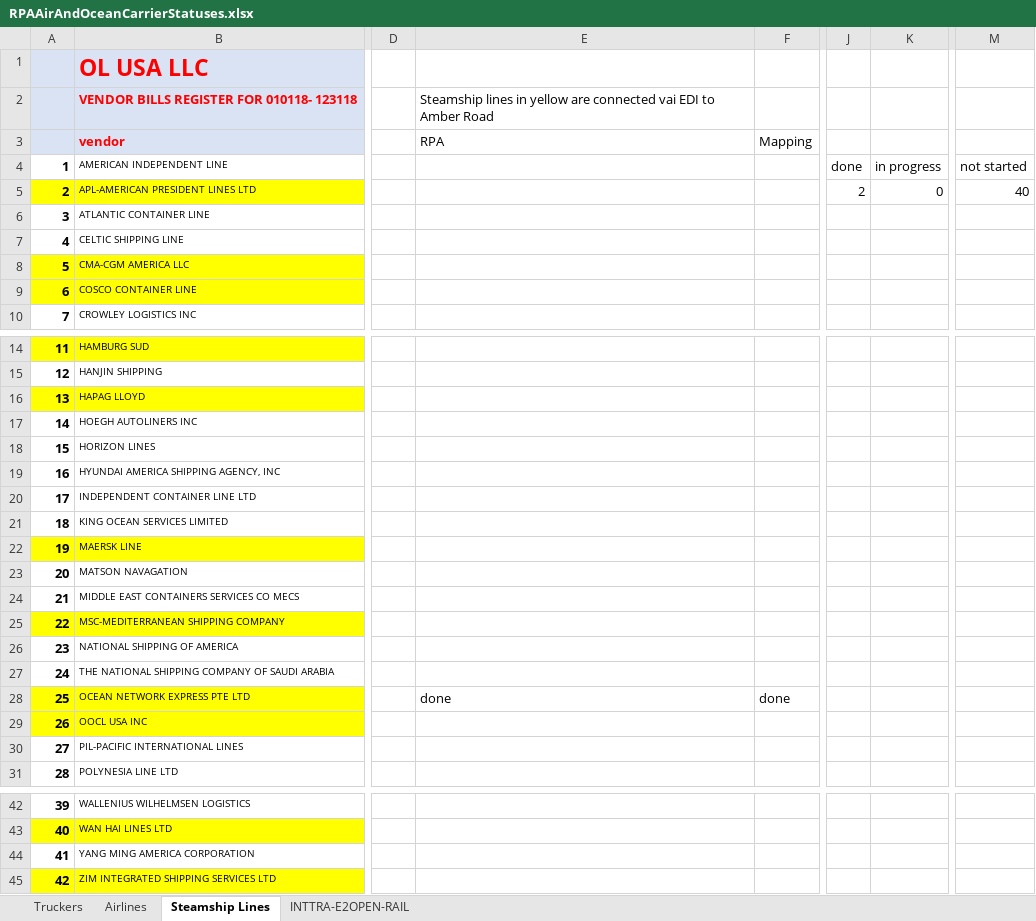
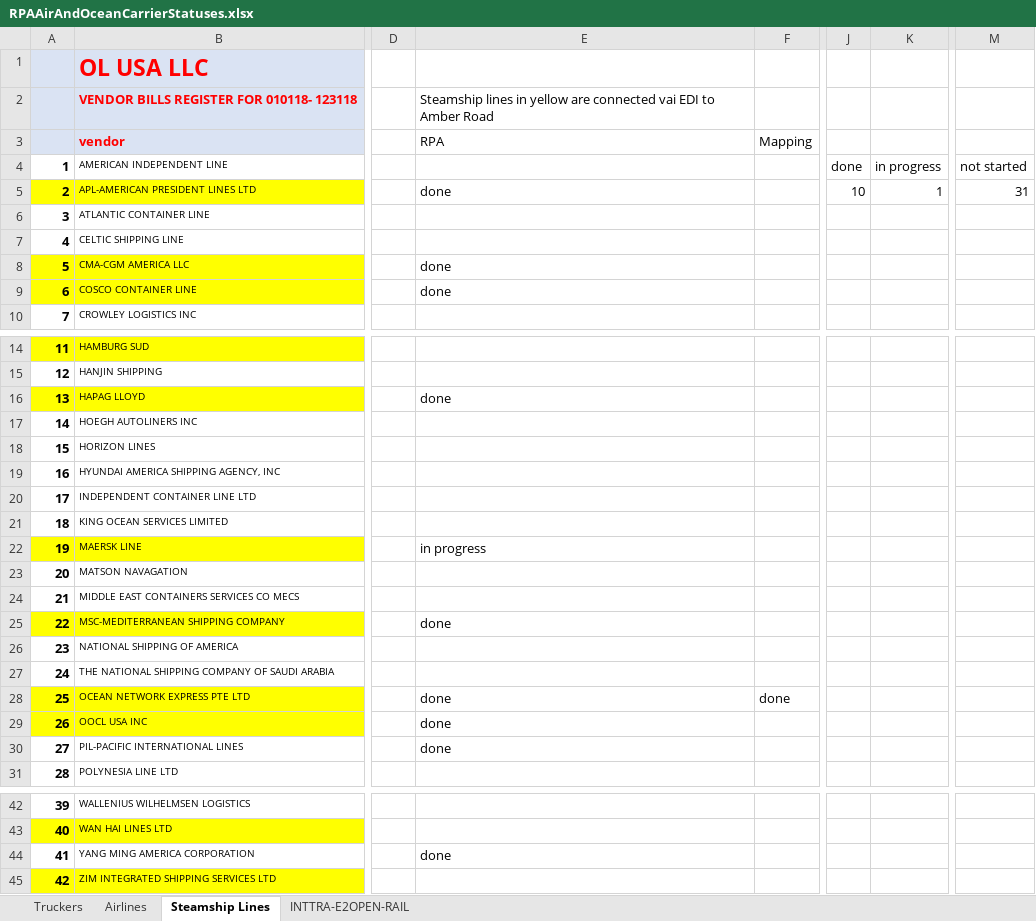
Before and after one commit to pvanausdeln/OceanCarrierRPA, an Excel workbook: RPAAirAndOceanCarrierStatuses.xlsx, sheet Steamship Lines, drawn as a sheet; only a part is shown, gaps mark what is left out; values as stored, in another font and other column widths than the file's, no borders; the diff names each change by its address in the sheet, - before the commit and + after, or states it on an @@ line.

Commit message:
status + prefixes update

```diff
--- a/RPAAirAndOceanCarrierStatuses.xlsx (sheet Steamship Lines)
+++ b/RPAAirAndOceanCarrierStatuses.xlsx (sheet Steamship Lines)
-E5: (empty)
+E5: done
-J5: 2
+J5: 10
-K5: 0
+K5: 1
-M5: 40
+M5: 31
-E8:E9: (empty)
+E8:E9: done
-E16: (empty)
+E16: done
-E22: (empty)
+E22: in progress
-E25: (empty)
+E25: done
-E29:E30: (empty)
+E29:E30: done
-E44: (empty)
+E44: done
```
Also changed, not shown: CarrierPrefixes.xlsx.
